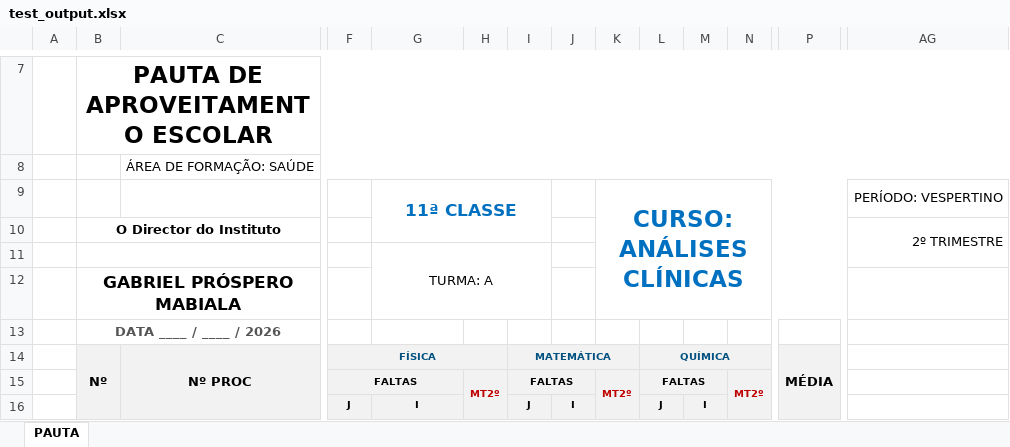
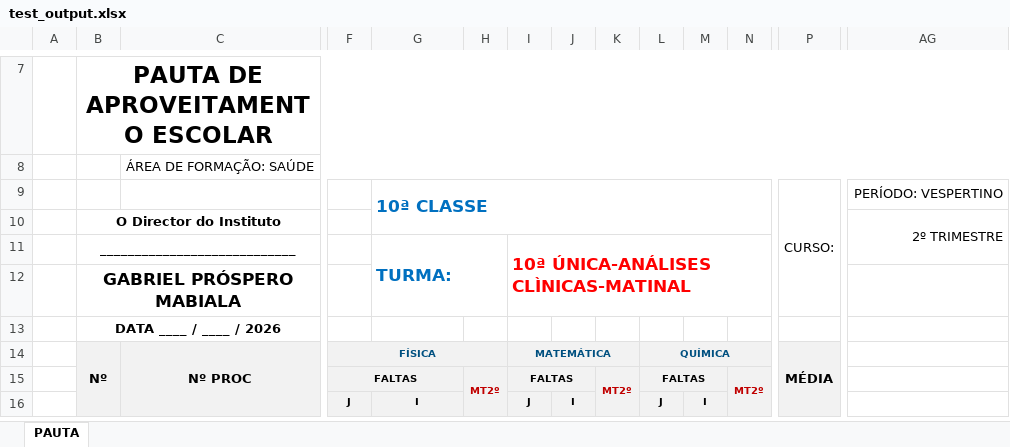
Before and after one commit to emanuel-malungo/systemSchool, an Excel workbook: jomorais-backend/scratch/test_output.xlsx, sheet PAUTA, drawn as a sheet; only a part is shown, gaps mark what is left out; values as stored, in another font and other column widths than the file's, no borders; charts and pictures not drawn; removed rows and columns are numbered as before the commit, all else as after; rows hold the shown columns only; the diff names each change by its address in the sheet, - before the commit and + after, or states it on an @@ line.

Commit message:
feat: implement pauta-excel utility for generating school report spreadsheets and add associated service logic

```diff
--- a/jomorais-backend/scratch/test_output.xlsx (sheet PAUTA)
+++ b/jomorais-backend/scratch/test_output.xlsx (sheet PAUTA)
-row 9:  |  |  |  | 11ª CLASSE |  |  |  | CURSO: ANÁLISES CLÍNICAS |  |  |  |  | PERÍODO: VESPERTINO
+row 9:  |  |  |  | 10ª CLASSE |  |  |  |  |  |  |  | CURSO: | PERÍODO: VESPERTINO
-B11: (empty)
+B11: ____________________________
-G11: TURMA: A
+G11: TURMA:
@@ G11 bold: off → on, text colour: black → #0070C0, text size: larger, alignment: center → left @@
-G11:I12 merged
+G11:H12 merged
-I11: (empty)
+I11: 10ª ÚNICA-ANÁLISES CLÌNICAS-MATINAL
+I11:N12 merged
-B13 text colour: #555555
+B13 text colour: black
```
Also changed, not shown: 6 other files.
